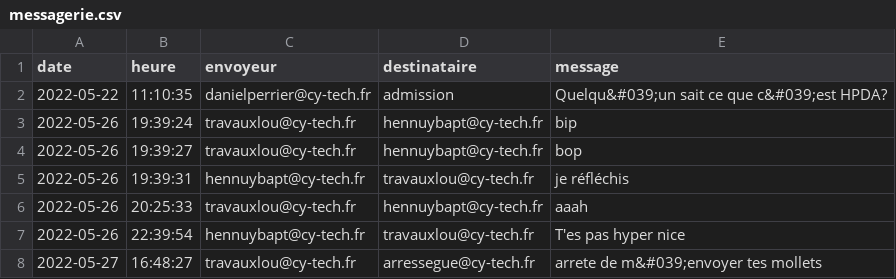
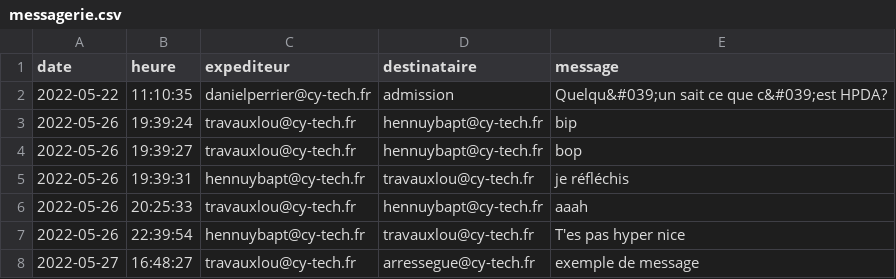
Before and after one commit to loouis-t/parcoursup-cy, a CSV file: app/backend/db/messagerie.csv, drawn as a sheet.

```diff
--- a/app/backend/db/messagerie.csv
+++ b/app/backend/db/messagerie.csv
@@ -1,2 +1,2 @@
-date,heure,envoyeur,destinataire,message
+date,heure,expediteur,destinataire,message
 2022-05-22,11:10:35,danielperrier@cy-tech.fr,admission,"Quelqu&#039;un sait ce que c&#039;est HPDA?"
@@ -7,2 +7,2 @@ date,heure,envoyeur,destinataire,message
 2022-05-26,22:39:54,hennuybapt@cy-tech.fr,travauxlou@cy-tech.fr,"T'es pas hyper nice"
-2022-05-27,16:48:27,travauxlou@cy-tech.fr,arressegue@cy-tech.fr,"arrete de m&#039;envoyer tes mollets"
+2022-05-27,16:48:27,travauxlou@cy-tech.fr,arressegue@cy-tech.fr,"exemple de message"
```
Also changed, not shown: 1 other file.
